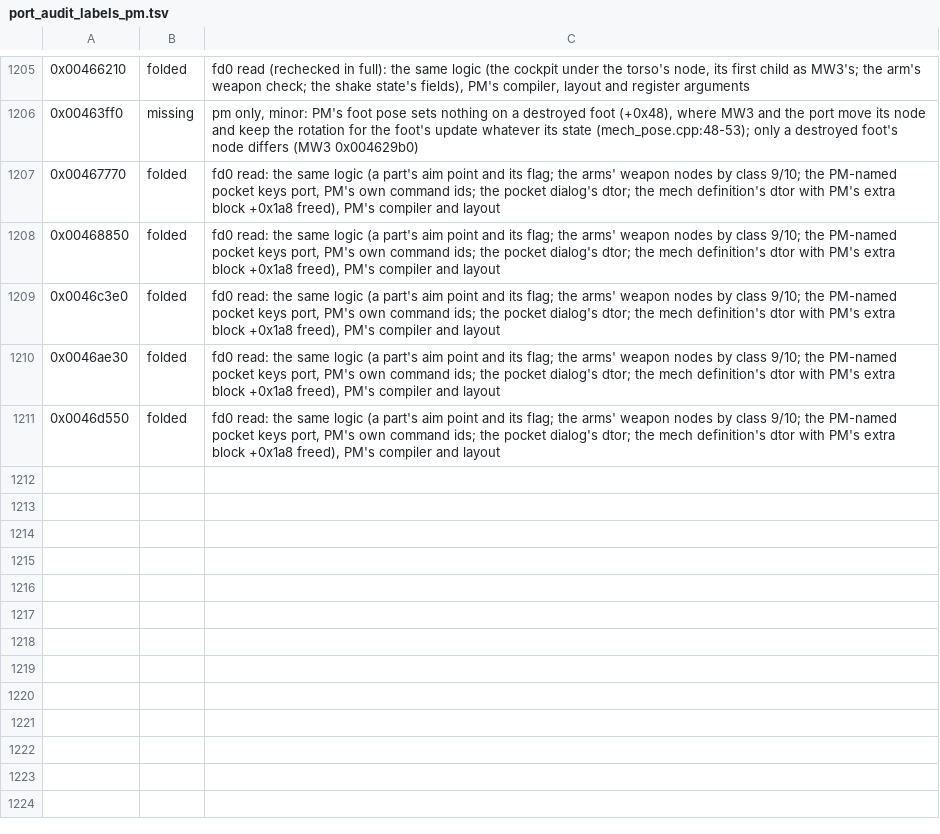
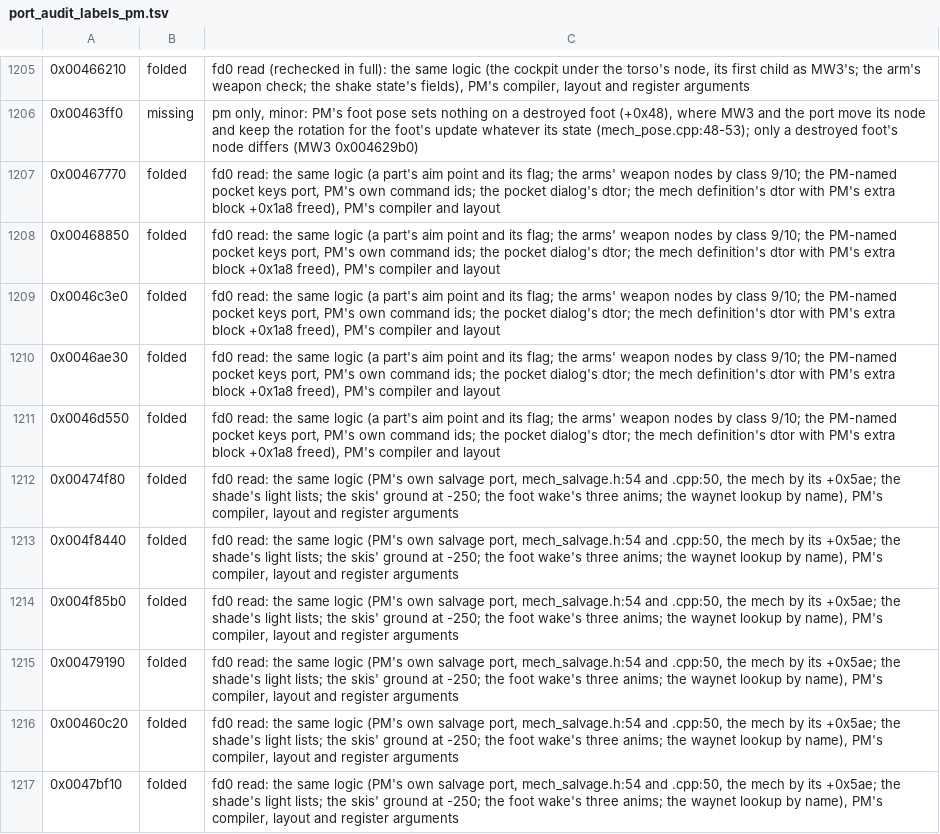
Before and after one commit to telltaleatheist/mw3-re, a TSV file: tools/analysis/port_audit_labels_pm.tsv, drawn as a sheet; only a part is shown, gaps mark what is left out; the diff names each change by its address in the sheet, - before the commit and + after, or states it on an @@ line.

Commit message:
PM audit, fd0 reads: salvage, shade, skis, wake, waynet (folded)

```diff
--- a/tools/analysis/port_audit_labels_pm.tsv
+++ b/tools/analysis/port_audit_labels_pm.tsv
+row 1212: 0x00474f80 | folded | fd0 read: the same logic (PM's own salvage port, mech_salvage.h:54 and .cpp:50, the mech by its +0x5ae; the shade's light lists; the skis' ground at -250; the foot wake's three anims; the waynet lookup by name), PM's compiler, layout and register arguments
+row 1213: 0x004f8440 | folded | fd0 read: the same logic (PM's own salvage port, mech_salvage.h:54 and .cpp:50, the mech by its +0x5ae; the shade's light lists; the skis' ground at -250; the foot wake's three anims; the waynet lookup by name), PM's compiler, layout and register arguments
+row 1214: 0x004f85b0 | folded | fd0 read: the same logic (PM's own salvage port, mech_salvage.h:54 and .cpp:50, the mech by its +0x5ae; the shade's light lists; the skis' ground at -250; the foot wake's three anims; the waynet lookup by name), PM's compiler, layout and register arguments
+row 1215: 0x00479190 | folded | fd0 read: the same logic (PM's own salvage port, mech_salvage.h:54 and .cpp:50, the mech by its +0x5ae; the shade's light lists; the skis' ground at -250; the foot wake's three anims; the waynet lookup by name), PM's compiler, layout and register arguments
+row 1216: 0x00460c20 | folded | fd0 read: the same logic (PM's own salvage port, mech_salvage.h:54 and .cpp:50, the mech by its +0x5ae; the shade's light lists; the skis' ground at -250; the foot wake's three anims; the waynet lookup by name), PM's compiler, layout and register arguments
+row 1217: 0x0047bf10 | folded | fd0 read: the same logic (PM's own salvage port, mech_salvage.h:54 and .cpp:50, the mech by its +0x5ae; the shade's light lists; the skis' ground at -250; the foot wake's three anims; the waynet lookup by name), PM's compiler, layout and register arguments
```
